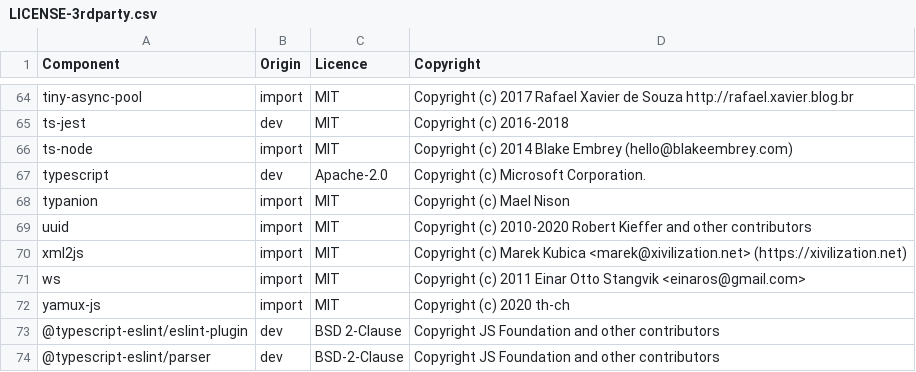
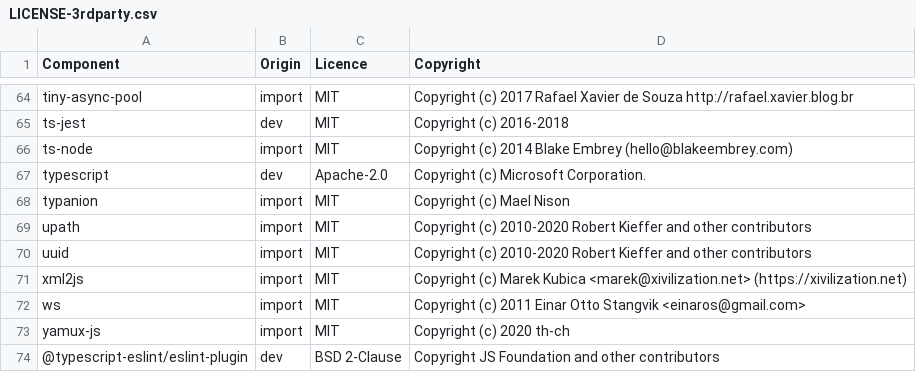
Before and after one commit to DataDog/datadog-ci, a CSV file: LICENSE-3rdparty.csv, drawn as a sheet; only a part is shown, gaps mark what is left out; the shorter side is filled out with more unchanged rows.

Commit message:
Use upath instead of path to generically handle windows/linux paths

```diff
--- a/LICENSE-3rdparty.csv
+++ b/LICENSE-3rdparty.csv
@@ -68,2 +68,3 @@ typescript,dev,Apache-2.0,Copyright (c) Microsoft Corporation.
 typanion,import,MIT,Copyright (c) Mael Nison
+upath,import,MIT,Copyright (c) 2010-2020 Robert Kieffer and other contributors
 uuid,import,MIT,Copyright (c) 2010-2020 Robert Kieffer and other contributors
```
Also changed, not shown: 4 other files.
